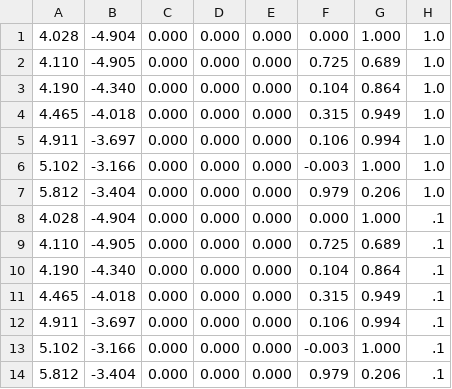
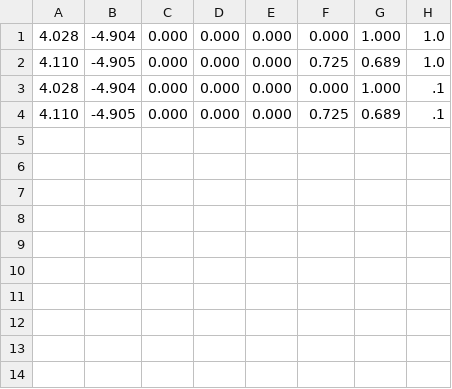
Before and after one commit to HARPLab/fetch_study, a CSV file: saved_path/guided_mini.csv, drawn as a sheet.

Commit message:
Even shorter mini path

```diff
--- a/saved_path/guided_mini.csv
+++ b/saved_path/guided_mini.csv
@@ -2,13 +2,3 @@
 4.110, -4.905, 0.000, 0.000, 0.000, 0.725, 0.689, 1.0
-4.190, -4.340, 0.000, 0.000, 0.000, 0.104, 0.864, 1.0
-4.465, -4.018, 0.000, 0.000, 0.000, 0.315, 0.949, 1.0
-4.911, -3.697, 0.000, 0.000, 0.000, 0.106, 0.994, 1.0
-5.102, -3.166, 0.000, 0.000, 0.000, -0.003, 1.000, 1.0
-5.812, -3.404, 0.000, 0.000, 0.000, 0.979, 0.206, 1.0
 4.028, -4.904, 0.000, 0.000, 0.000, 0.000, 1.000, .1
 4.110, -4.905, 0.000, 0.000, 0.000, 0.725, 0.689, .1
-4.190, -4.340, 0.000, 0.000, 0.000, 0.104, 0.864, .1
-4.465, -4.018, 0.000, 0.000, 0.000, 0.315, 0.949, .1
-4.911, -3.697, 0.000, 0.000, 0.000, 0.106, 0.994, .1
-5.102, -3.166, 0.000, 0.000, 0.000, -0.003, 1.000, .1
-5.812, -3.404, 0.000, 0.000, 0.000, 0.979, 0.206, .1
```
